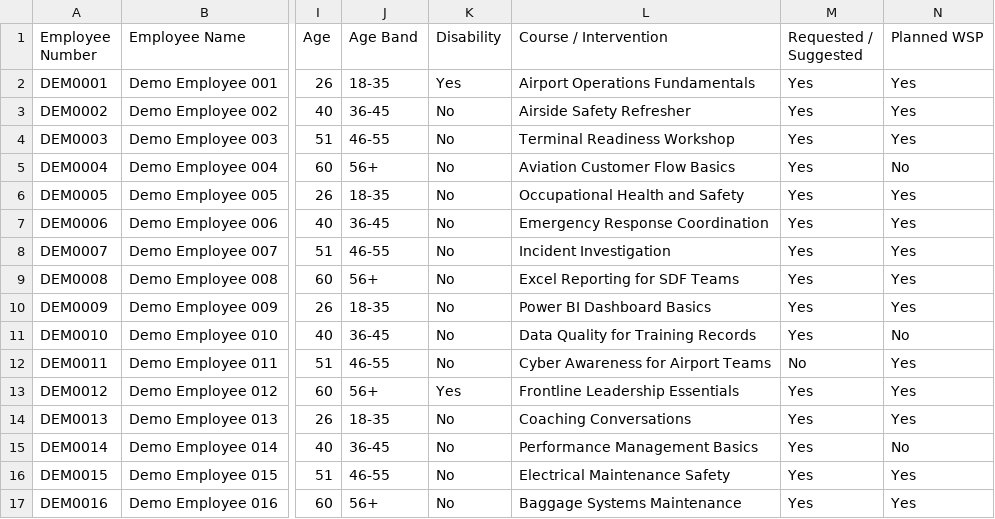
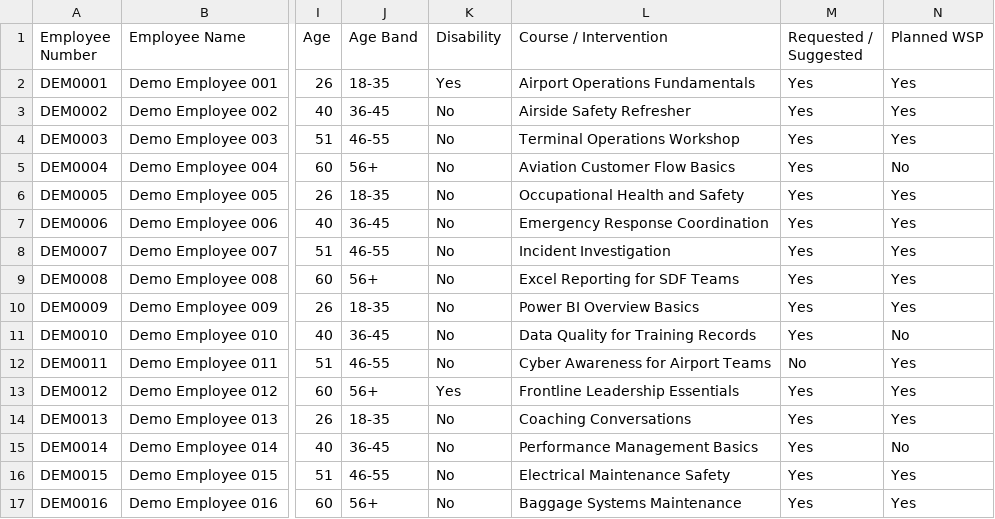
Before and after one commit to LokerH83/wsp-training-acsa, a CSV file: demo/files/ACSA_SDF_Demo_Workbook.csv, drawn as a sheet; only a part is shown, gaps mark what is left out; the diff names each change by its address in the sheet, - before the commit and + after, or states it on an @@ line.

Commit message:
Final public demo wording audit

```diff
--- a/demo/files/ACSA_SDF_Demo_Workbook.csv
+++ b/demo/files/ACSA_SDF_Demo_Workbook.csv
-L4 (Course / Intervention): Terminal Readiness Workshop
+L4 (Course / Intervention): Terminal Operations Workshop
-L10 (Course / Intervention): Power BI Dashboard Basics
+L10 (Course / Intervention): Power BI Overview Basics
```
Also changed, not shown: sample-workbooks/ACSA_SDF_Demo_Workbook.csv, 22 other files.
